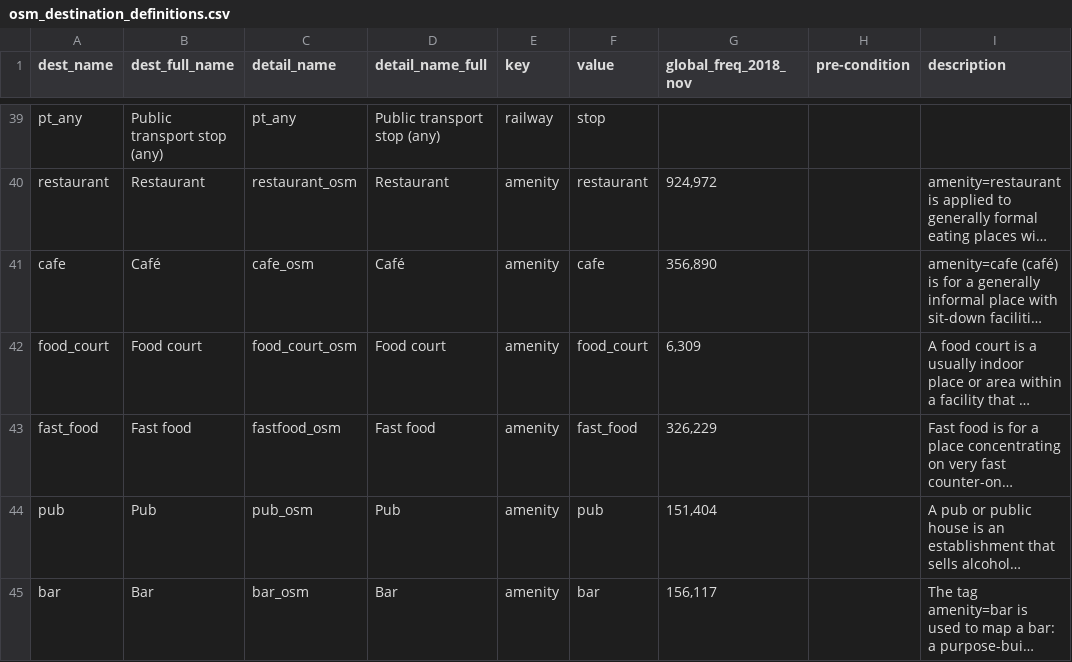
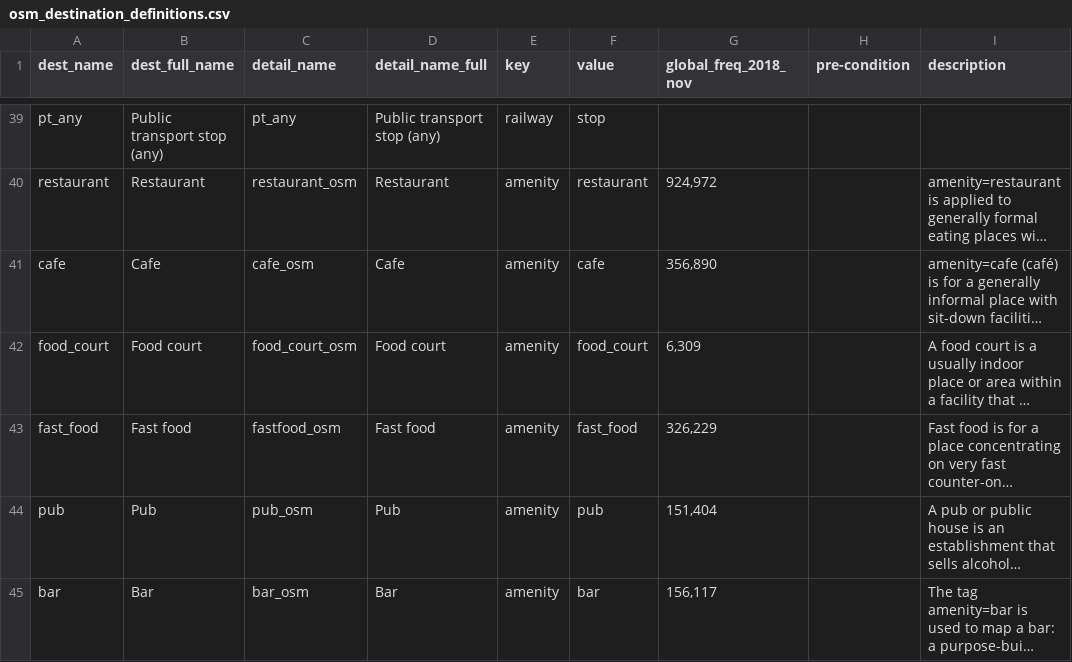
Before and after one commit to healthysustainablecities/global-indicators, a CSV file: process/configuration/osm_destination_definitions.csv, drawn as a sheet; only a part is shown, gaps mark what is left out; long unchanged cells end in …; the diff names each change by its address in the sheet, - before the commit and + after, or states it on an @@ line.

Commit message:
part-way simplification; in particular of the pre-processing scripts which may now be run from a single file in the 'process' branch.  The process scripts have also been given more intuitive names reflective of processing stages: 1. create study region (ie what used to be the pre-processing sub-folder), 2. neighbourhood analysis, 3. aggregation.   In addition configuration files have been partially unified, with GTFS feed details included in the region-specific configuration.  YAML files in the configuration folder will be used for configuration.  However, the preliminary refactoring isn't complete and this commit is not yet working for the neighbourhood analysis and aggregation steps.  More work is required to unify the configuration steps, which will be done in a future commit.

```diff
--- a/process/configuration/osm_destination_definitions.csv
+++ b/process/configuration/osm_destination_definitions.csv
-B41 (dest_full_name): Café
+B41 (dest_full_name): Cafe
-D41 (detail_name_full): Café
+D41 (detail_name_full): Cafe
```
Also changed, not shown: 32 other files.
